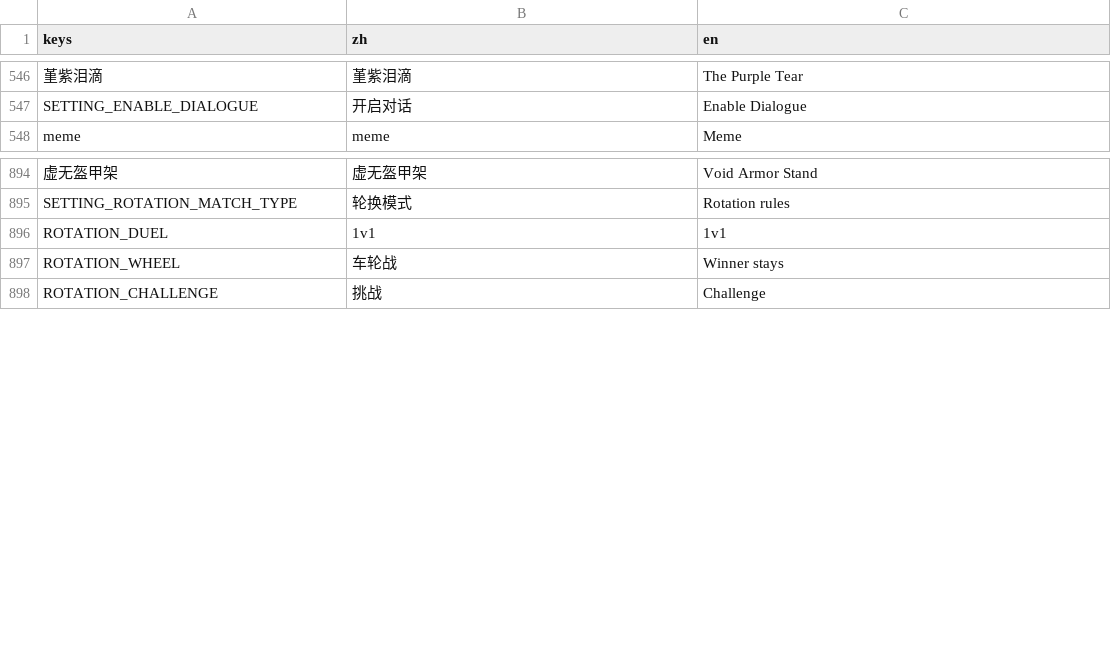
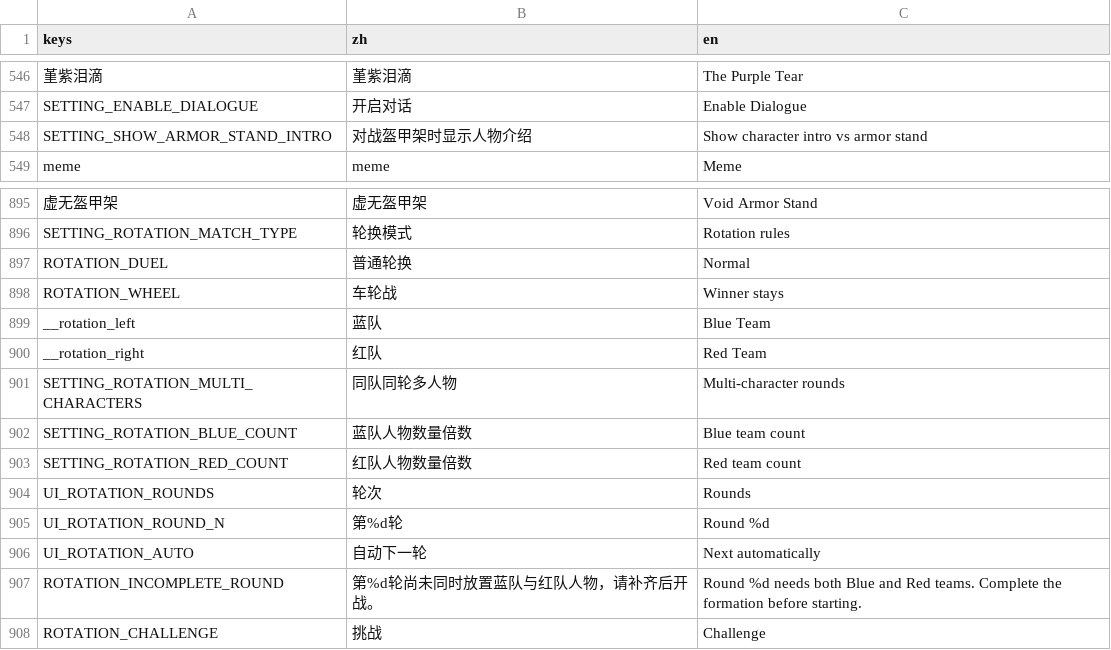
Before and after one commit to wdxlg/polo-balls, a CSV file: translations.csv, drawn as a sheet; only a part is shown, gaps mark what is left out; addresses are those after the commit; the diff names each change by its address in the sheet, - before the commit and + after, or states it on an @@ line.

Commit message:
Checkpoint: previously uncommitted rotation rounds/formation preview, wall rescue, HUD outro and armor-intro work (as found in the working tree)

```diff
--- a/translations.csv
+++ b/translations.csv
+row 548: SETTING_SHOW_ARMOR_STAND_INTRO | 对战盔甲架时显示人物介绍 | Show character intro vs armor stand
-B897 (zh): 1v1
+B897 (zh): 普通轮换
-C897 (en): 1v1
+C897 (en): Normal
+row 899: __rotation_left | 蓝队 | Blue Team
+row 900: __rotation_right | 红队 | Red Team
+row 901: SETTING_ROTATION_MULTI_CHARACTERS | 同队同轮多人物 | Multi-character rounds
+row 902: SETTING_ROTATION_BLUE_COUNT | 蓝队人物数量倍数 | Blue team count
+row 903: SETTING_ROTATION_RED_COUNT | 红队人物数量倍数 | Red team count
+row 904: UI_ROTATION_ROUNDS | 轮次 | Rounds
+row 905: UI_ROTATION_ROUND_N | 第%d轮 | Round %d
+row 906: UI_ROTATION_AUTO | 自动下一轮 | Next automatically
+row 907: ROTATION_INCOMPLETE_ROUND | 第%d轮尚未同时放置蓝队与红队人物，请补齐后开战。 | Round %d needs both Blue and Red teams. Complete the formation before starting.
```
Also changed, not shown: 26 other files.
